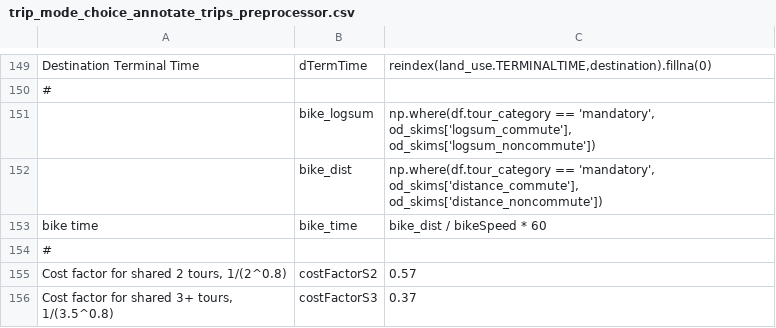
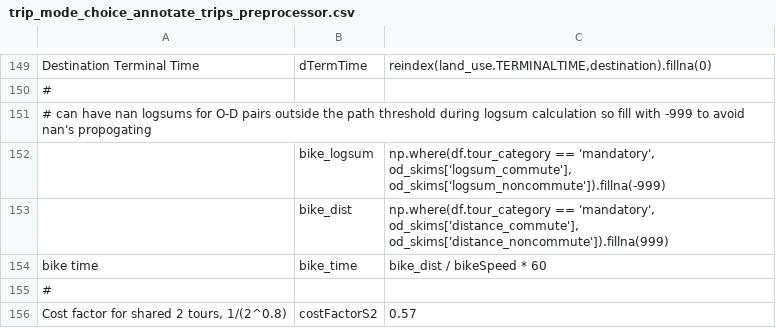
Before and after one commit to RSGInc/SimOR, a CSV file: resident/configs/trip_mode_choice_annotate_trips_preprocessor.csv, drawn as a sheet; only a part is shown, gaps mark what is left out; the shorter side is filled out with more unchanged rows.

```diff
--- a/resident/configs/trip_mode_choice_annotate_trips_preprocessor.csv
+++ b/resident/configs/trip_mode_choice_annotate_trips_preprocessor.csv
@@ -150,4 +150,5 @@ Destination Terminal Time,dTermTime,"reindex(land_use.TERMINALTIME,destination).
 #,,
-,bike_logsum,"np.where(df.tour_category == 'mandatory', od_skims['logsum_commute'], od_skims['logsum_noncommute'])"
-,bike_dist,"np.where(df.tour_category == 'mandatory', od_skims['distance_commute'], od_skims['distance_noncommute'])"
+# can have nan logsums for O-D pairs outside the path threshold during logsum calculation so fill with -999 to avoid nan's propogating,,
+,bike_logsum,"np.where(df.tour_category == 'mandatory', od_skims['logsum_commute'], od_skims['logsum_noncommute']).fillna(-999)"
+,bike_dist,"np.where(df.tour_category == 'mandatory', od_skims['distance_commute'], od_skims['distance_noncommute']).fillna(999)"
 bike time,bike_time,bike_dist / bikeSpeed * 60
```
Also changed, not shown: resident/configs/tour_mode_choice_annotate_choosers_preprocessor.csv.
